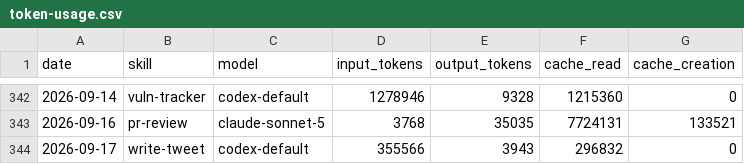
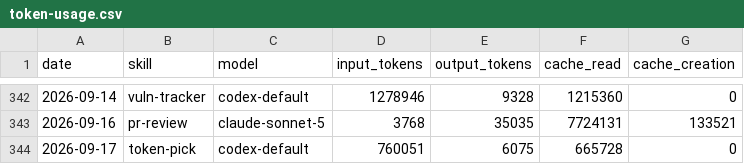
Before and after one commit to Svector-anu/svectors-lab, a CSV file: memory/token-usage.csv, drawn as a sheet; only a part is shown, gaps mark what is left out.

Commit message:
chore(token-pick): auto-commit 2026-09-17

```diff
--- a/memory/token-usage.csv
+++ b/memory/token-usage.csv
@@ -343,2 +343,2 @@ date,skill,model,input_tokens,output_tokens,cache_read,cache_creation
 2026-09-16,pr-review,claude-sonnet-5,3768,35035,7724131,133521
-2026-09-17,write-tweet,codex-default,355566,3943,296832,0
+2026-09-17,token-pick,codex-default,760051,6075,665728,0
```
Also changed, not shown: 4 other files.
